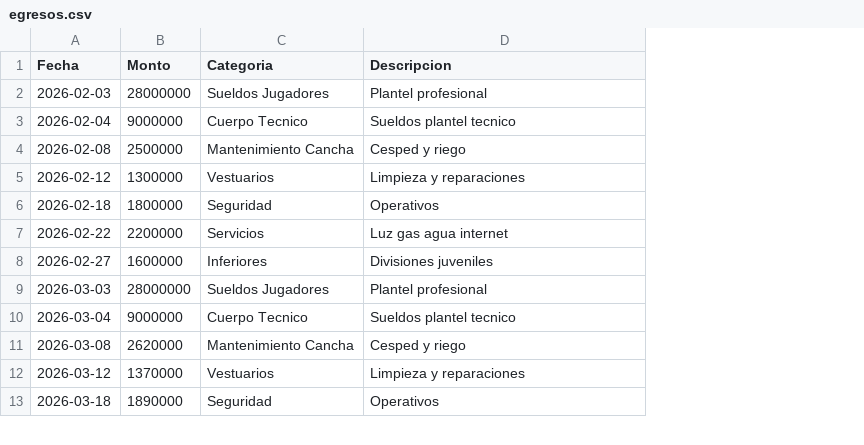
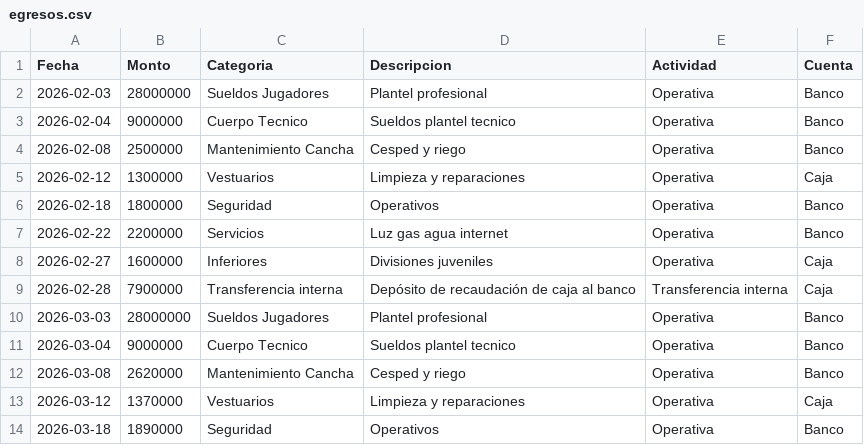
Before and after one commit to AgussEspo/Tesis_Riestra_UADE, a CSV file: datos_ejemplo/csv/egresos.csv, drawn as a sheet; only a part is shown; the diff covers the shown part only; the diff names each change by its address in the sheet, - before the commit and + after, or states it on an @@ line.

```diff
--- a/datos_ejemplo/csv/egresos.csv
+++ b/datos_ejemplo/csv/egresos.csv
+column E (Actividad), rows 2-8: all Operativa; rows 10-14: all Operativa
+column F (Cuenta), rows 2-8: Banco | Banco | Banco | Caja | Banco | Banco | Caja; rows 10-14: Banco | Banco | Banco | Caja | Banco
+row 9: 2026-02-28 | 7900000 | Transferencia interna | Depósito de recaudación de caja al banco | Transferencia interna | Caja
```
Also changed, not shown: 24 added rows elsewhere in this file, datos_ejemplo/csv/ingresos.csv, 2 other files.
